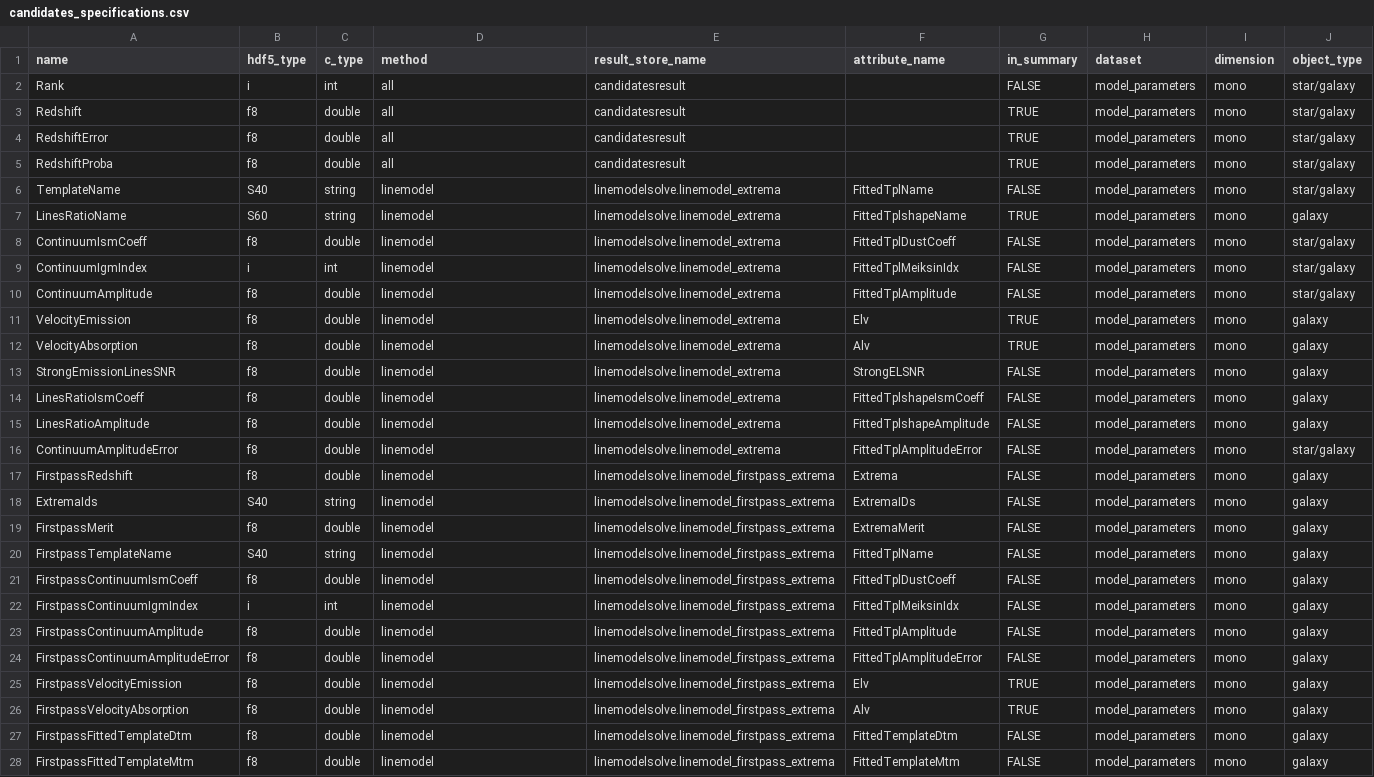
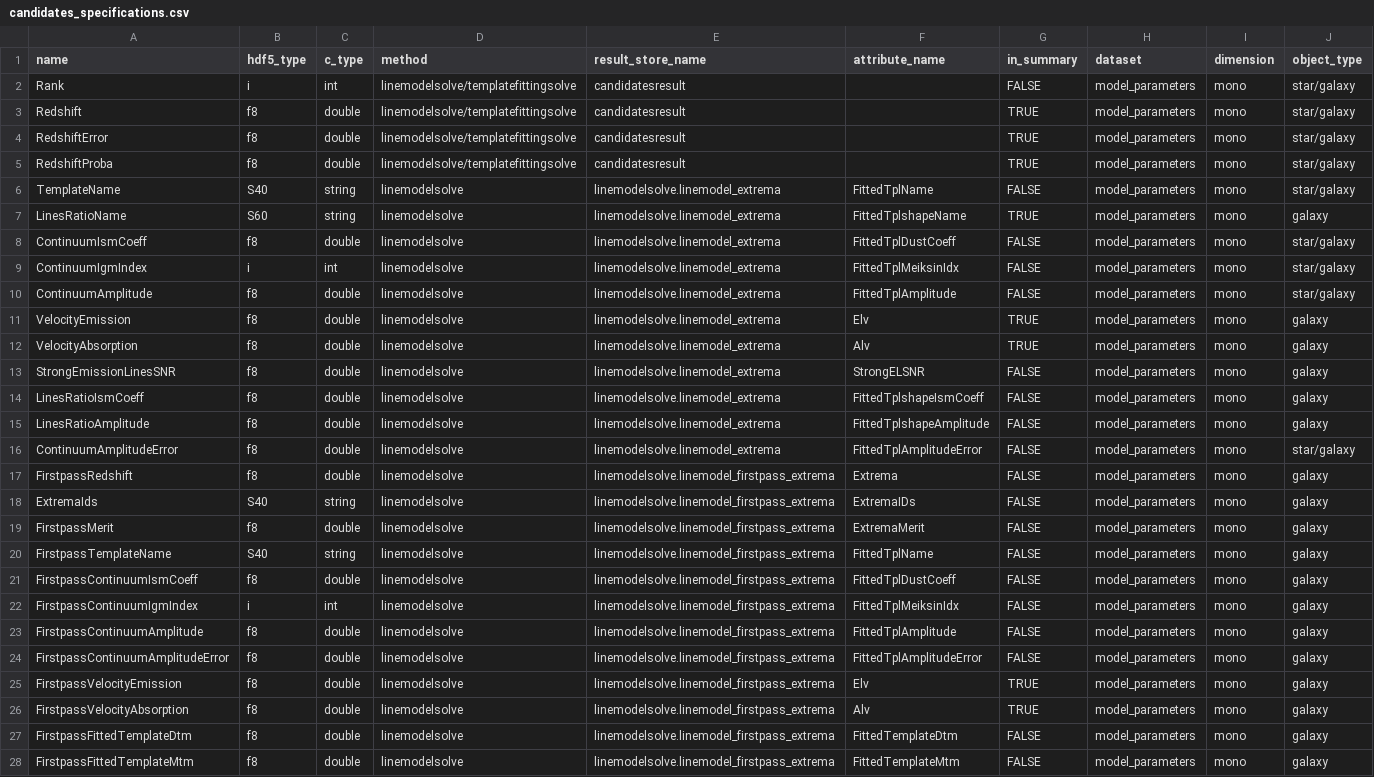
Before and after one commit to Subaru-PFS/drp_1d, a CSV file: pylibamazed/auxdir/pylibamazed/candidates_specifications.csv, drawn as a sheet; only a part is shown; the diff covers the shown part only; the diff names each change by its address in the sheet, - before the commit and + after, or states it on an @@ line.

Commit message:
Use scopes for parameters and resultstore

```diff
--- a/pylibamazed/auxdir/pylibamazed/candidates_specifications.csv
+++ b/pylibamazed/auxdir/pylibamazed/candidates_specifications.csv
-D2:D5 (method): all
+D2:D5 (method): linemodelsolve/templatefittingsolve
-D6:D28 (method): linemodel
+D6:D28 (method): linemodelsolve
```
Also changed, not shown: 8 edited cells elsewhere in this file, 15 other files.
